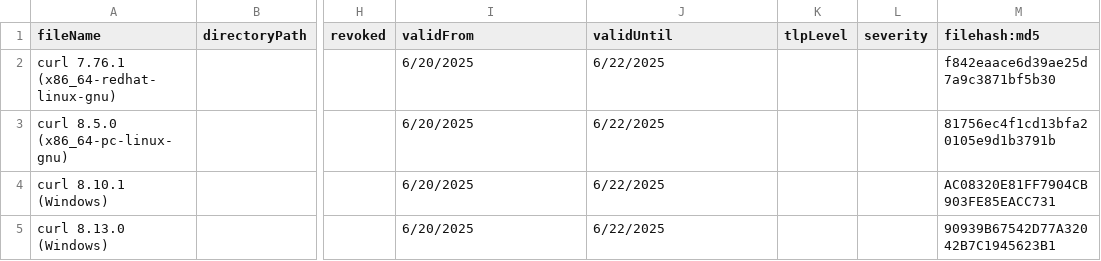
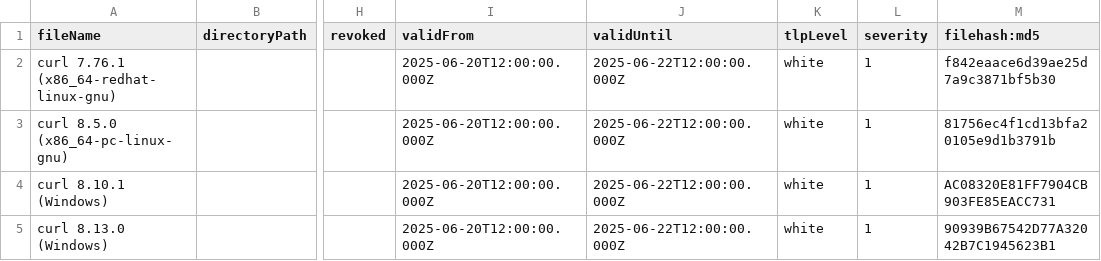
Before and after one commit to joetanx/sentinel, a CSV file: indicators-test-hashes.csv, drawn as a sheet; only a part is shown, gaps mark what is left out; the diff names each change by its address in the sheet, - before the commit and + after, or states it on an @@ line.

```diff
--- a/indicators-test-hashes.csv
+++ b/indicators-test-hashes.csv
-I2:I5 (validFrom): 6/20/2025
+I2:I5 (validFrom): 2025-06-20T12:00:00.000Z
-J2:J5 (validUntil): 6/22/2025
+J2:J5 (validUntil): 2025-06-22T12:00:00.000Z
-K2:K5 (tlpLevel): (empty)
+K2:K5 (tlpLevel): white
-L2:L5 (severity): (empty)
+L2:L5 (severity): 1
```
Also changed, not shown: 1 other file.
